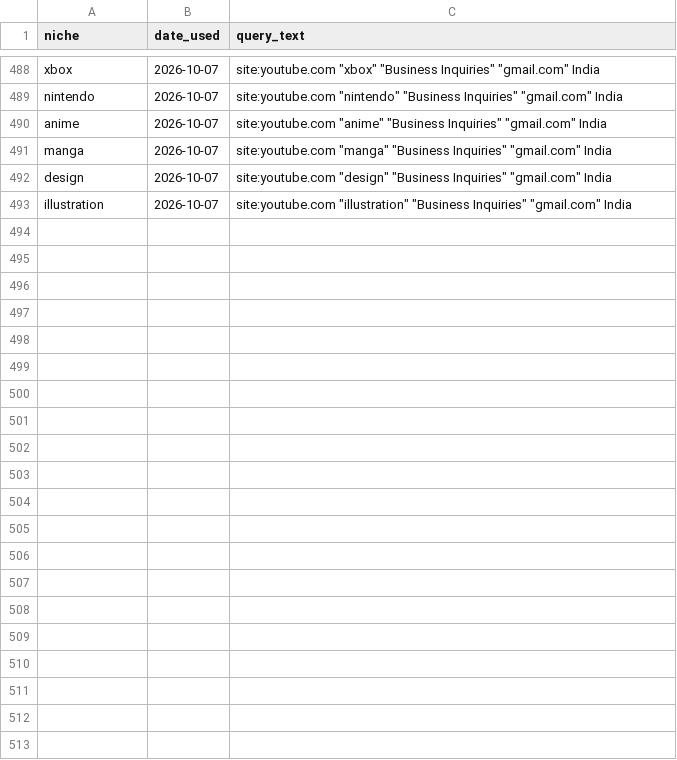
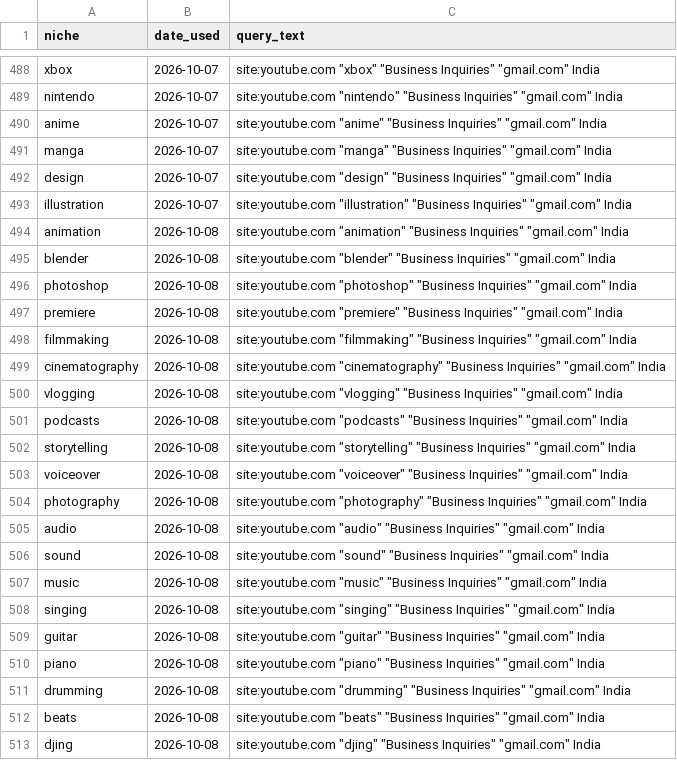
Before and after one commit to ayushdesign4/daily-lead-agent, a CSV file: data/used_niches.csv, drawn as a sheet; only a part is shown, gaps mark what is left out.

```diff
--- a/data/used_niches.csv
+++ b/data/used_niches.csv
@@ -493 +493,21 @@ design,2026-10-07,"site:youtube.com ""design"" ""Business Inquiries"" ""gmail.co
 illustration,2026-10-07,"site:youtube.com ""illustration"" ""Business Inquiries"" ""gmail.com"" India"
+animation,2026-10-08,"site:youtube.com ""animation"" ""Business Inquiries"" ""gmail.com"" India"
+blender,2026-10-08,"site:youtube.com ""blender"" ""Business Inquiries"" ""gmail.com"" India"
+photoshop,2026-10-08,"site:youtube.com ""photoshop"" ""Business Inquiries"" ""gmail.com"" India"
+premiere,2026-10-08,"site:youtube.com ""premiere"" ""Business Inquiries"" ""gmail.com"" India"
+filmmaking,2026-10-08,"site:youtube.com ""filmmaking"" ""Business Inquiries"" ""gmail.com"" India"
+cinematography,2026-10-08,"site:youtube.com ""cinematography"" ""Business Inquiries"" ""gmail.com"" India"
+vlogging,2026-10-08,"site:youtube.com ""vlogging"" ""Business Inquiries"" ""gmail.com"" India"
+podcasts,2026-10-08,"site:youtube.com ""podcasts"" ""Business Inquiries"" ""gmail.com"" India"
+storytelling,2026-10-08,"site:youtube.com ""storytelling"" ""Business Inquiries"" ""gmail.com"" India"
+voiceover,2026-10-08,"site:youtube.com ""voiceover"" ""Business Inquiries"" ""gmail.com"" India"
+photography,2026-10-08,"site:youtube.com ""photography"" ""Business Inquiries"" ""gmail.com"" India"
+audio,2026-10-08,"site:youtube.com ""audio"" ""Business Inquiries"" ""gmail.com"" India"
+sound,2026-10-08,"site:youtube.com ""sound"" ""Business Inquiries"" ""gmail.com"" India"
+music,2026-10-08,"site:youtube.com ""music"" ""Business Inquiries"" ""gmail.com"" India"
+singing,2026-10-08,"site:youtube.com ""singing"" ""Business Inquiries"" ""gmail.com"" India"
+guitar,2026-10-08,"site:youtube.com ""guitar"" ""Business Inquiries"" ""gmail.com"" India"
+piano,2026-10-08,"site:youtube.com ""piano"" ""Business Inquiries"" ""gmail.com"" India"
+drumming,2026-10-08,"site:youtube.com ""drumming"" ""Business Inquiries"" ""gmail.com"" India"
+beats,2026-10-08,"site:youtube.com ""beats"" ""Business Inquiries"" ""gmail.com"" India"
+djing,2026-10-08,"site:youtube.com ""djing"" ""Business Inquiries"" ""gmail.com"" India"
```
Also changed, not shown: data/daily_runs.csv, 3 other files.
